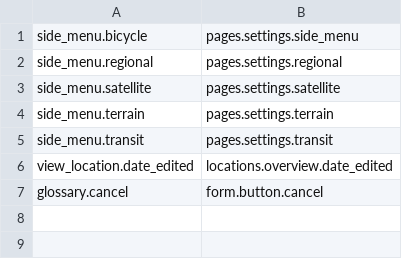
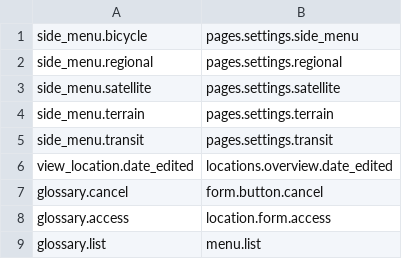
Before and after one commit to falling-fruit/falling-fruit-web, a TSV file: scripts/mobile-site-renames.tsv, drawn as a sheet.

```diff
--- a/scripts/mobile-site-renames.tsv
+++ b/scripts/mobile-site-renames.tsv
@@ -7 +7,3 @@ view_location.date_edited	locations.overview.date_edited
 glossary.cancel	form.button.cancel
+glossary.access	location.form.access
+glossary.list	menu.list
```
Also changed, not shown: scripts/live-site-renames.tsv, 12 other files.
